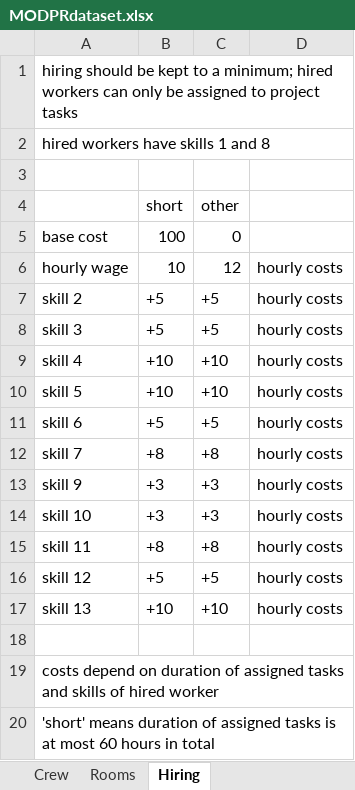
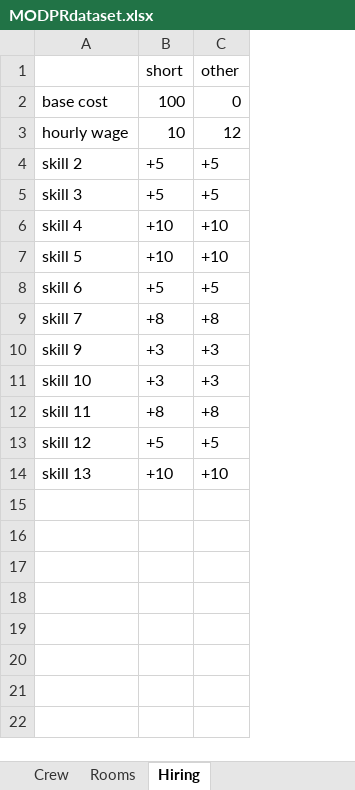
Before and after one commit to Robbertvld/Modelleren, an Excel workbook: MODPRdataset.xlsx, sheet Hiring, drawn as a sheet; values as stored, in another font and other column widths than the file's, no borders; removed rows and columns are numbered as before the commit, all else as after; the diff names each change by its address in the sheet, - before the commit and + after, or states it on an @@ line.

```diff
--- a/MODPRdataset.xlsx (sheet Hiring)
+++ b/MODPRdataset.xlsx (sheet Hiring)
-column D, rows 6-17: all hourly costs
-row 1: hiring should be kept to a minimum; hired workers can only be assigned to project tasks
-row 2: hired workers have skills 1 and 8
-row 3: (empty)
-row 18: (empty)
-row 19: costs depend on duration of assigned tasks and skills of hired worker
-row 20: 'short' means duration of assigned tasks is at most 60 hours in total
```
Also changed, not shown: 1 other file.
